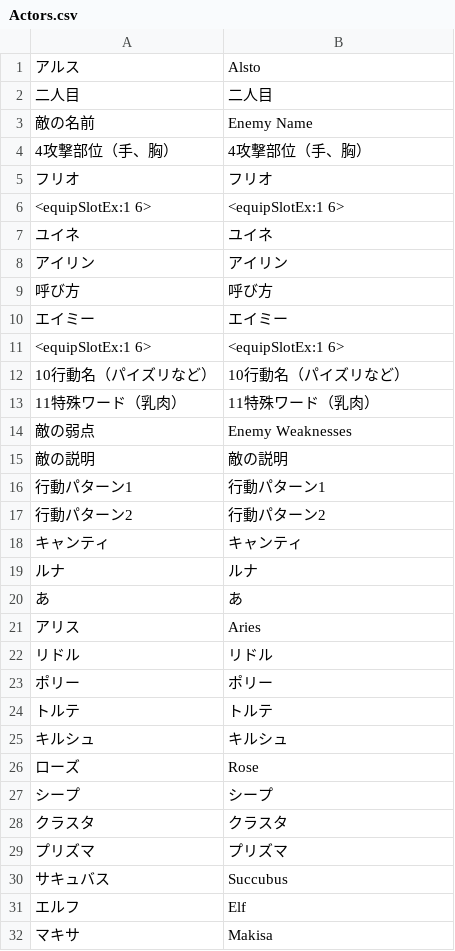
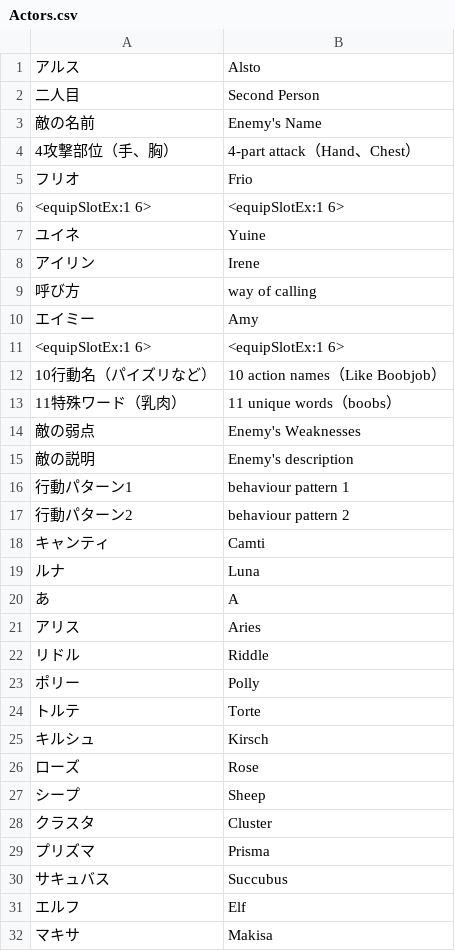
Before and after one commit to Giratena/Captured-Als-To-Romeria-Translation, a CSV file: Translation Script/Actors.csv, drawn as a sheet; only a part is shown.

```diff
--- a/Translation Script/Actors.csv
+++ b/Translation Script/Actors.csv
@@ -1,11 +1,11 @@
 "アルス","Alsto"
-"二人目","二人目"
-"敵の名前","Enemy Name"
-"4攻撃部位（手、胸）","4攻撃部位（手、胸）"
-"フリオ","フリオ"
+"二人目","Second Person"
+"敵の名前","Enemy's Name"
+"4攻撃部位（手、胸）","4-part attack（Hand、Chest）"
+"フリオ","Frio"
 "<equipSlotEx:1 6>","<equipSlotEx:1 6>"
-"ユイネ","ユイネ"
-"アイリン","アイリン"
-"呼び方","呼び方"
-"エイミー","エイミー"
+"ユイネ","Yuine"
+"アイリン","Irene"
+"呼び方","way of calling"
+"エイミー","Amy"
 "<equipSlotEx:1 6>
@@ -13,20 +13,20 @@
 "
-"10行動名（パイズリなど）","10行動名（パイズリなど）"
-"11特殊ワード（乳肉）","11特殊ワード（乳肉）"
-"敵の弱点","Enemy Weaknesses"
-"敵の説明","敵の説明"
-"行動パターン1","行動パターン1"
-"行動パターン2","行動パターン2"
-"キャンティ","キャンティ"
-"ルナ","ルナ"
-"あ","あ"
+"10行動名（パイズリなど）","10 action names（Like Boobjob）"
+"11特殊ワード（乳肉）","11 unique words（boobs）"
+"敵の弱点","Enemy's Weaknesses"
+"敵の説明","Enemy's description"
+"行動パターン1","behaviour pattern 1"
+"行動パターン2","behaviour pattern 2"
+"キャンティ","Camti"
+"ルナ","Luna"
+"あ","A"
 "アリス","Aries"
-"リドル","リドル"
-"ポリー","ポリー"
-"トルテ","トルテ"
-"キルシュ","キルシュ"
+"リドル","Riddle"
+"ポリー","Polly"
+"トルテ","Torte"
+"キルシュ","Kirsch"
 "ローズ","Rose"
-"シープ","シープ"
-"クラスタ","クラスタ"
-"プリズマ","プリズマ"
+"シープ","Sheep"
+"クラスタ","Cluster"
+"プリズマ","Prisma"
 "サキュバス","Succubus"
```
Also changed, not shown: Translation Script/Classes.csv, Translation Script/CommonEvents.csv, 1 other file.
